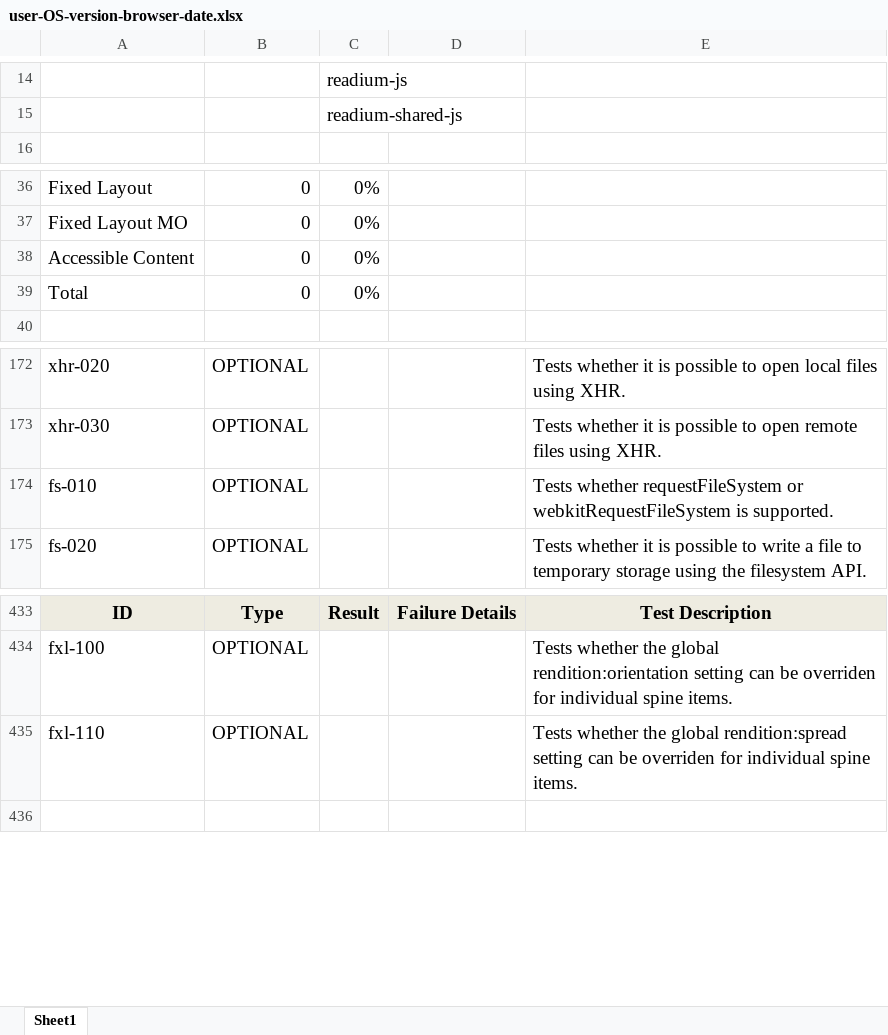
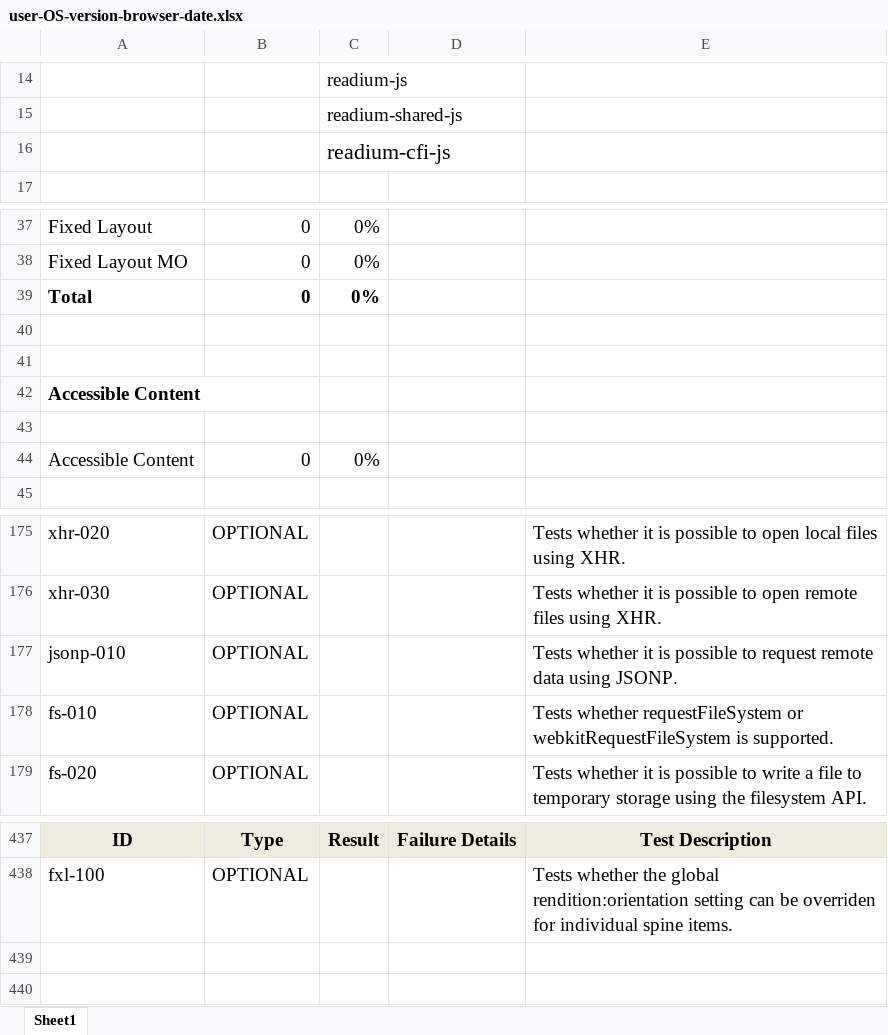
Before and after one commit to readium/readium.github.io, an Excel workbook: test-results/cloudreader/spreadsheets/user-OS-version-browser-date.xlsx, sheet Sheet1, drawn as a sheet; only a part is shown, gaps mark what is left out; values as stored, in another font and other column widths than the file's, no borders; addresses are those after the commit; the diff covers the shown part only; the diff names each change by its address in the sheet, - before the commit and + after, or states it on an @@ line.

Commit message:
update to spreadsheet template

```diff
--- a/test-results/cloudreader/spreadsheets/user-OS-version-browser-date.xlsx (sheet Sheet1)
+++ b/test-results/cloudreader/spreadsheets/user-OS-version-browser-date.xlsx (sheet Sheet1)
+row 16:  |  | readium-cfi-js
+row 40: (empty)
+row 41: (empty)
+row 42: Accessible Content
+row 43: (empty)
+row 177: jsonp-010 | OPTIONAL |  |  | Tests whether it is possible to request remote data using JSONP.
-row 439: fxl-110 | OPTIONAL |  |  | Tests whether the global rendition:spread setting can be overriden for individual spine items.
+row 439: (empty)
```
Also changed, not shown: 5 added rows, 7 removed rows and cell formats elsewhere in this sheet, formulas that keep their value.
